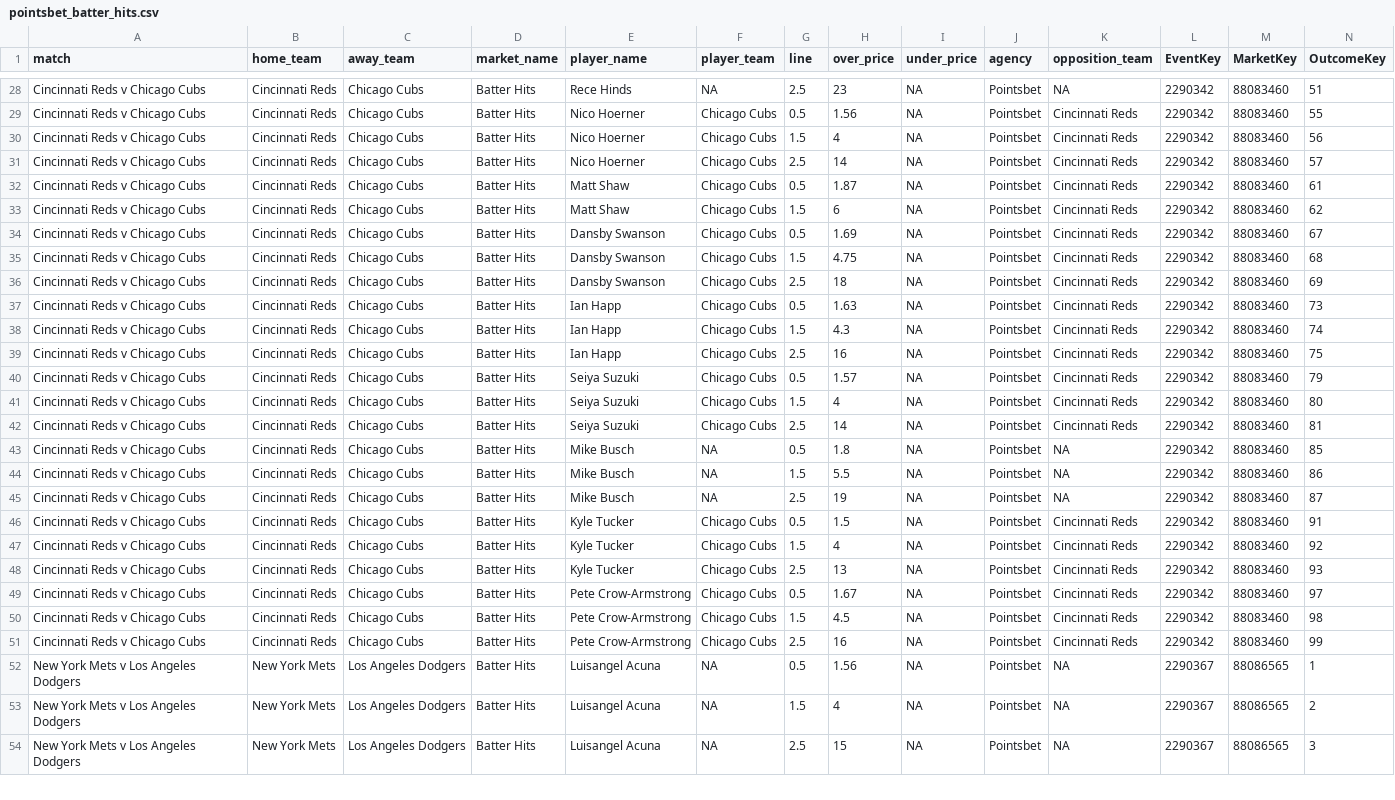
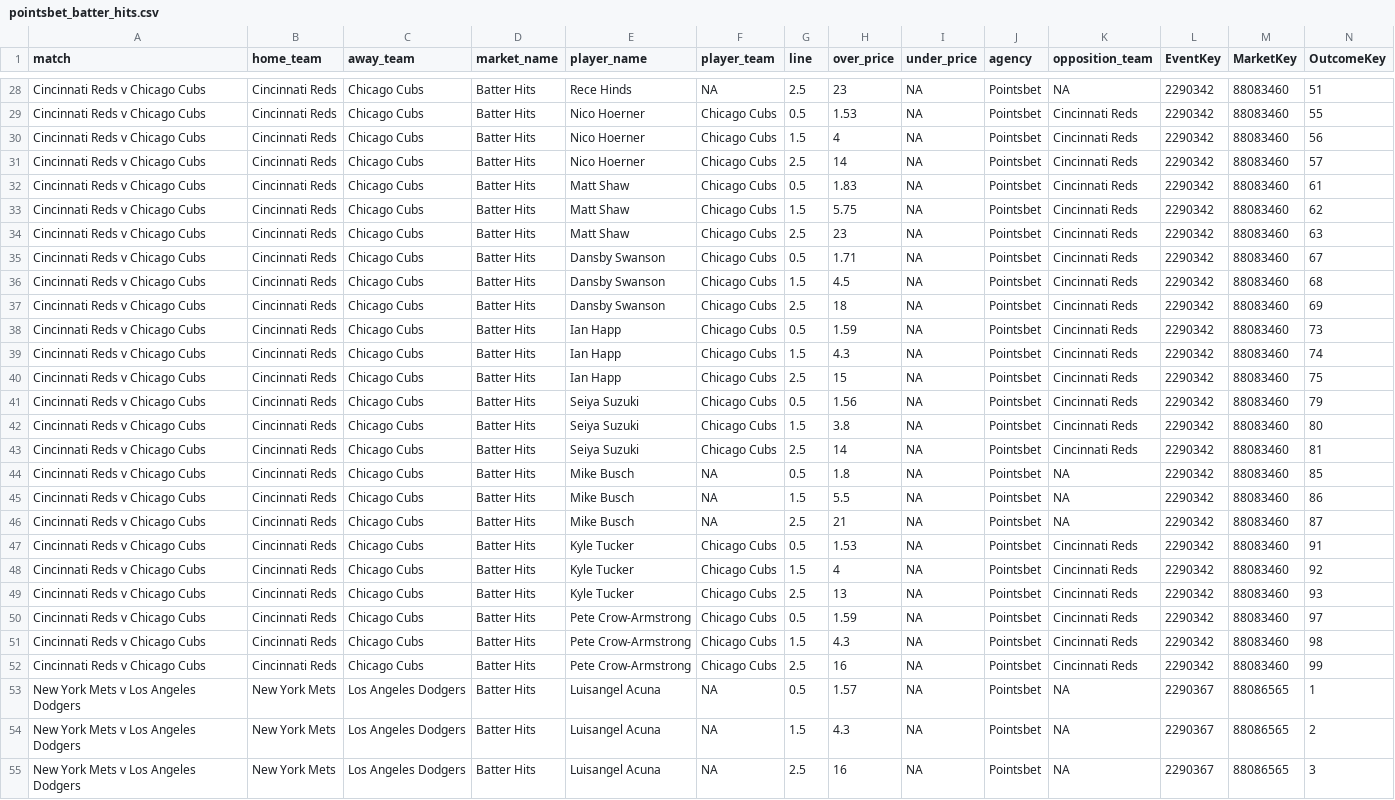
Before and after one commit to jamesbrown1417/MLB, a CSV file: Data/scraped_odds/pointsbet_batter_hits.csv, drawn as a sheet; only a part is shown, gaps mark what is left out; addresses are those after the commit; the diff covers the shown part only; the diff names each change by its address in the sheet, - before the commit and + after, or states it on an @@ line.

```diff
--- a/Data/scraped_odds/pointsbet_batter_hits.csv
+++ b/Data/scraped_odds/pointsbet_batter_hits.csv
-H29 (over_price): 1.56
+H29 (over_price): 1.53
-H32 (over_price): 1.87
+H32 (over_price): 1.83
-H33 (over_price): 6
+H33 (over_price): 5.75
+row 34: Cincinnati Reds v Chicago Cubs | Cincinnati Reds | Chicago Cubs | Batter Hits | Matt Shaw | Chicago Cubs | 2.5 | 23 | NA | Pointsbet | Cincinnati Reds | 2290342 | 88083460 | 63
-H35 (over_price): 1.69
+H35 (over_price): 1.71
-H36 (over_price): 4.75
+H36 (over_price): 4.5
-H38 (over_price): 1.63
+H38 (over_price): 1.59
-H40 (over_price): 16
+H40 (over_price): 15
-H41 (over_price): 1.57
+H41 (over_price): 1.56
-H42 (over_price): 4
+H42 (over_price): 3.8
-H46 (over_price): 19
+H46 (over_price): 21
-H47 (over_price): 1.5
+H47 (over_price): 1.53
-H50 (over_price): 1.67
+H50 (over_price): 1.59
-H51 (over_price): 4.5
+H51 (over_price): 4.3
-H53 (over_price): 1.56
+H53 (over_price): 1.57
-H54 (over_price): 4
+H54 (over_price): 4.3
-H55 (over_price): 15
+H55 (over_price): 16
```
Also changed, not shown: 1 added row and 154 edited cells elsewhere in this file, Data/scraped_odds/pointsbet_batter_rbis.csv, Data/scraped_odds/pointsbet_h2h.csv, 33 other files.
